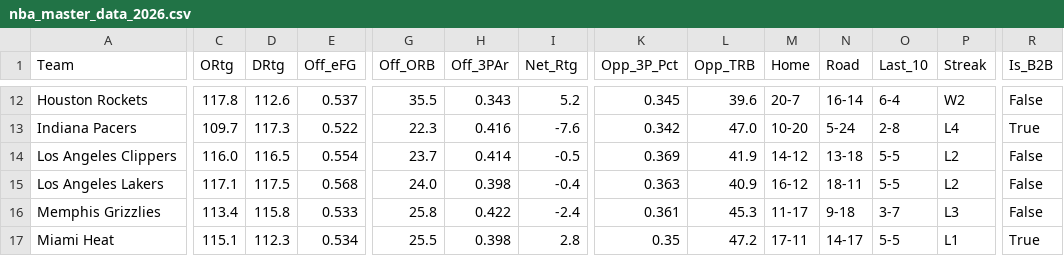
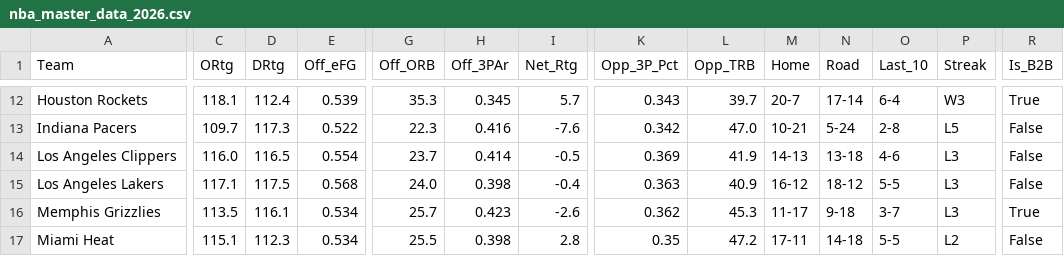
Before and after one commit to beratkahraman/NBA_Monte_Carlo, a CSV file: data/raw/nba_master_data_2026.csv, drawn as a sheet; only a part is shown, gaps mark what is left out; the diff covers the shown part only; the diff names each change by its address in the sheet, - before the commit and + after, or states it on an @@ line.

```diff
--- a/data/raw/nba_master_data_2026.csv
+++ b/data/raw/nba_master_data_2026.csv
-C12 (ORtg): 117.8
+C12 (ORtg): 118.1
-D12 (DRtg): 112.6
+D12 (DRtg): 112.4
-E12 (Off_eFG): 0.537
+E12 (Off_eFG): 0.539
-G12 (Off_ORB): 35.5
+G12 (Off_ORB): 35.3
-H12 (Off_3PAr): 0.343
+H12 (Off_3PAr): 0.345
-I12 (Net_Rtg): 5.2
+I12 (Net_Rtg): 5.7
-K12 (Opp_3P_Pct): 0.345
+K12 (Opp_3P_Pct): 0.343
-L12 (Opp_TRB): 39.6
+L12 (Opp_TRB): 39.7
-N12 (Road): 16-14
+N12 (Road): 17-14
-P12 (Streak): W2
+P12 (Streak): W3
-R12 (Is_B2B): False
+R12 (Is_B2B): True
-M13 (Home): 10-20
+M13 (Home): 10-21
-P13 (Streak): L4
+P13 (Streak): L5
-R13 (Is_B2B): True
+R13 (Is_B2B): False
-M14 (Home): 14-12
+M14 (Home): 14-13
-O14 (Last_10): 5-5
+O14 (Last_10): 4-6
-P14:P15 (Streak): L2
+P14:P15 (Streak): L3
-N15 (Road): 18-11
+N15 (Road): 18-12
-C16 (ORtg): 113.4
+C16 (ORtg): 113.5
-D16 (DRtg): 115.8
+D16 (DRtg): 116.1
-E16 (Off_eFG): 0.533
+E16 (Off_eFG): 0.534
-G16 (Off_ORB): 25.8
+G16 (Off_ORB): 25.7
-H16 (Off_3PAr): 0.422
+H16 (Off_3PAr): 0.423
-I16 (Net_Rtg): -2.4
+I16 (Net_Rtg): -2.6
-K16 (Opp_3P_Pct): 0.361
+K16 (Opp_3P_Pct): 0.362
-R16 (Is_B2B): False
+R16 (Is_B2B): True
-N17 (Road): 14-17
+N17 (Road): 14-18
-P17 (Streak): L1
+P17 (Streak): L2
-R17 (Is_B2B): True
+R17 (Is_B2B): False
```
Also changed, not shown: 125 edited cells elsewhere in this file.
